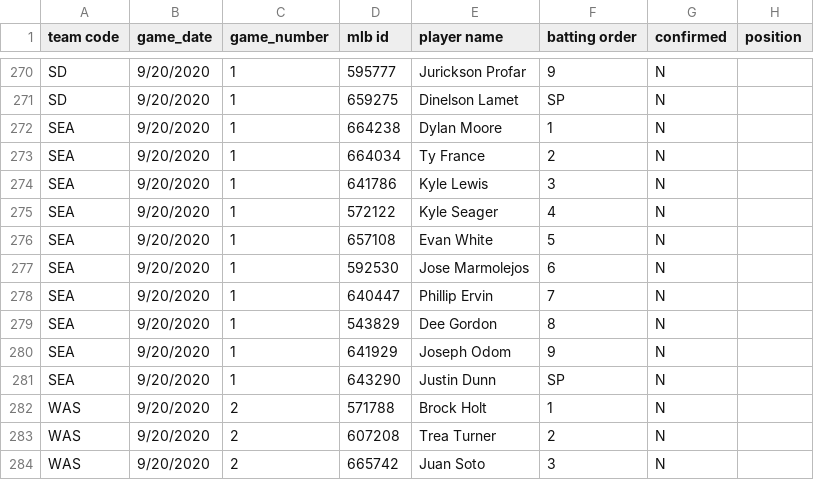
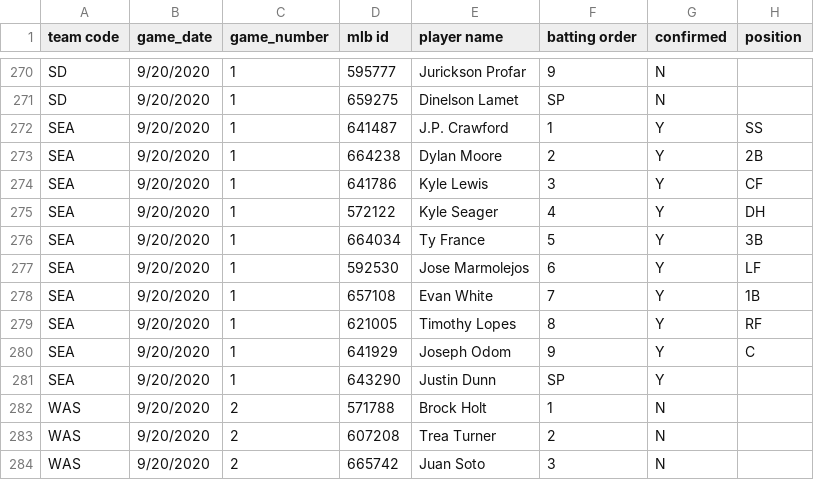
Before and after one commit to justinmof/MLBSheets-CSV-Files, a CSV file: BM-Lineup-Data.csv, drawn as a sheet; only a part is shown, gaps mark what is left out; the diff covers the shown part only.

```diff
--- a/BM-Lineup-Data.csv
+++ b/BM-Lineup-Data.csv
@@ -271,12 +271,12 @@ SD,9/20/2020,1,595777,Jurickson Profar,9,N,
 SD,9/20/2020,1,659275,Dinelson Lamet,SP,N,
-SEA,9/20/2020,1,664238,Dylan Moore,1,N,
-SEA,9/20/2020,1,664034,Ty France,2,N,
-SEA,9/20/2020,1,641786,Kyle Lewis,3,N,
-SEA,9/20/2020,1,572122,Kyle Seager,4,N,
-SEA,9/20/2020,1,657108,Evan White,5,N,
-SEA,9/20/2020,1,592530,Jose Marmolejos,6,N,
-SEA,9/20/2020,1,640447,Phillip Ervin,7,N,
-SEA,9/20/2020,1,543829,Dee Gordon,8,N,
-SEA,9/20/2020,1,641929,Joseph Odom,9,N,
-SEA,9/20/2020,1,643290,Justin Dunn,SP,N,
+SEA,9/20/2020,1,641487,J.P. Crawford,1,Y,SS
+SEA,9/20/2020,1,664238,Dylan Moore,2,Y,2B
+SEA,9/20/2020,1,641786,Kyle Lewis,3,Y,CF
+SEA,9/20/2020,1,572122,Kyle Seager,4,Y,DH
+SEA,9/20/2020,1,664034,Ty France,5,Y,3B
+SEA,9/20/2020,1,592530,Jose Marmolejos,6,Y,LF
+SEA,9/20/2020,1,657108,Evan White,7,Y,1B
+SEA,9/20/2020,1,621005,Timothy Lopes,8,Y,RF
+SEA,9/20/2020,1,641929,Joseph Odom,9,Y,C
+SEA,9/20/2020,1,643290,Justin Dunn,SP,Y,
 WAS,9/20/2020,2,571788,Brock Holt,1,N,
```
Also changed, not shown: 1 added row, 1 removed row and 21 edited cells elsewhere in this file, BM-Lineup-Data1.csv.
